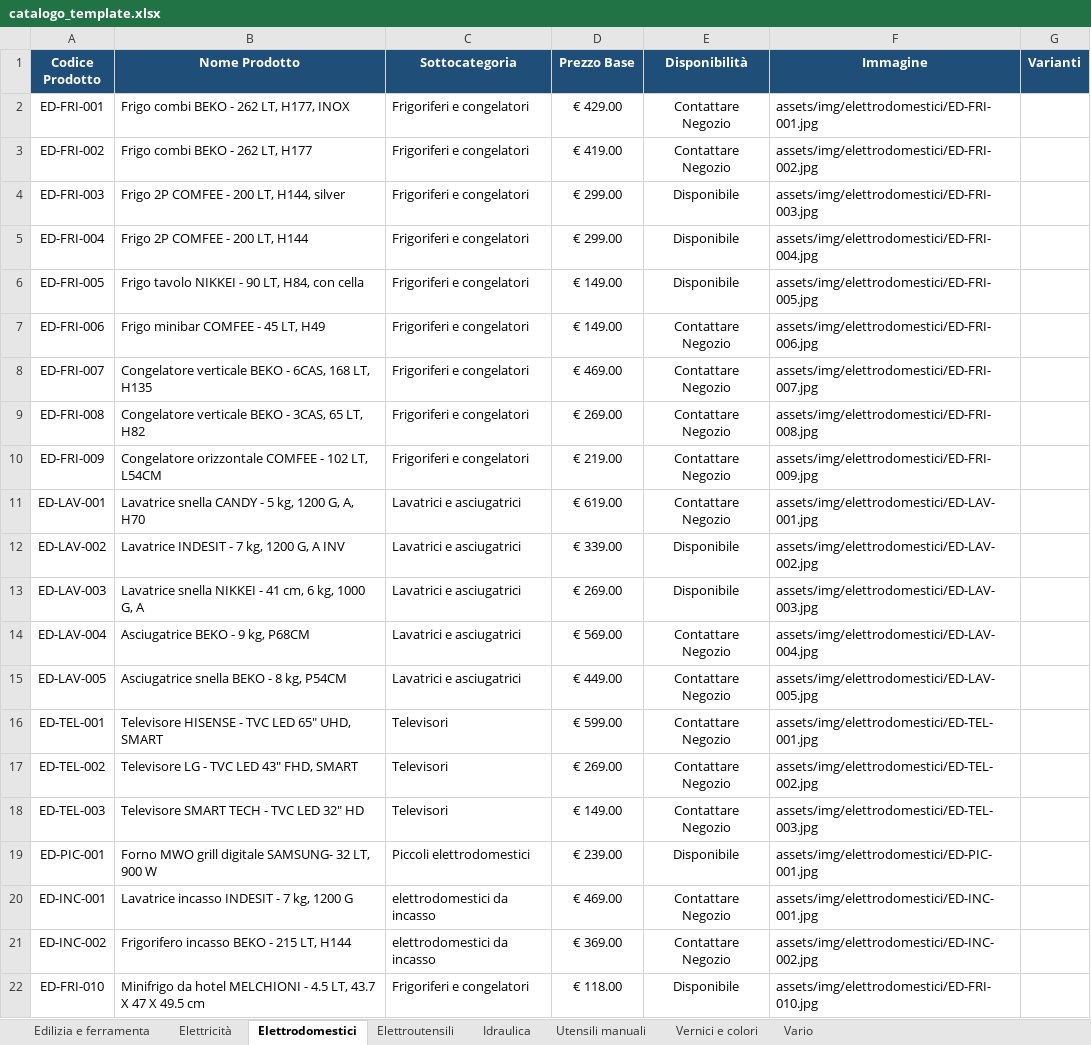
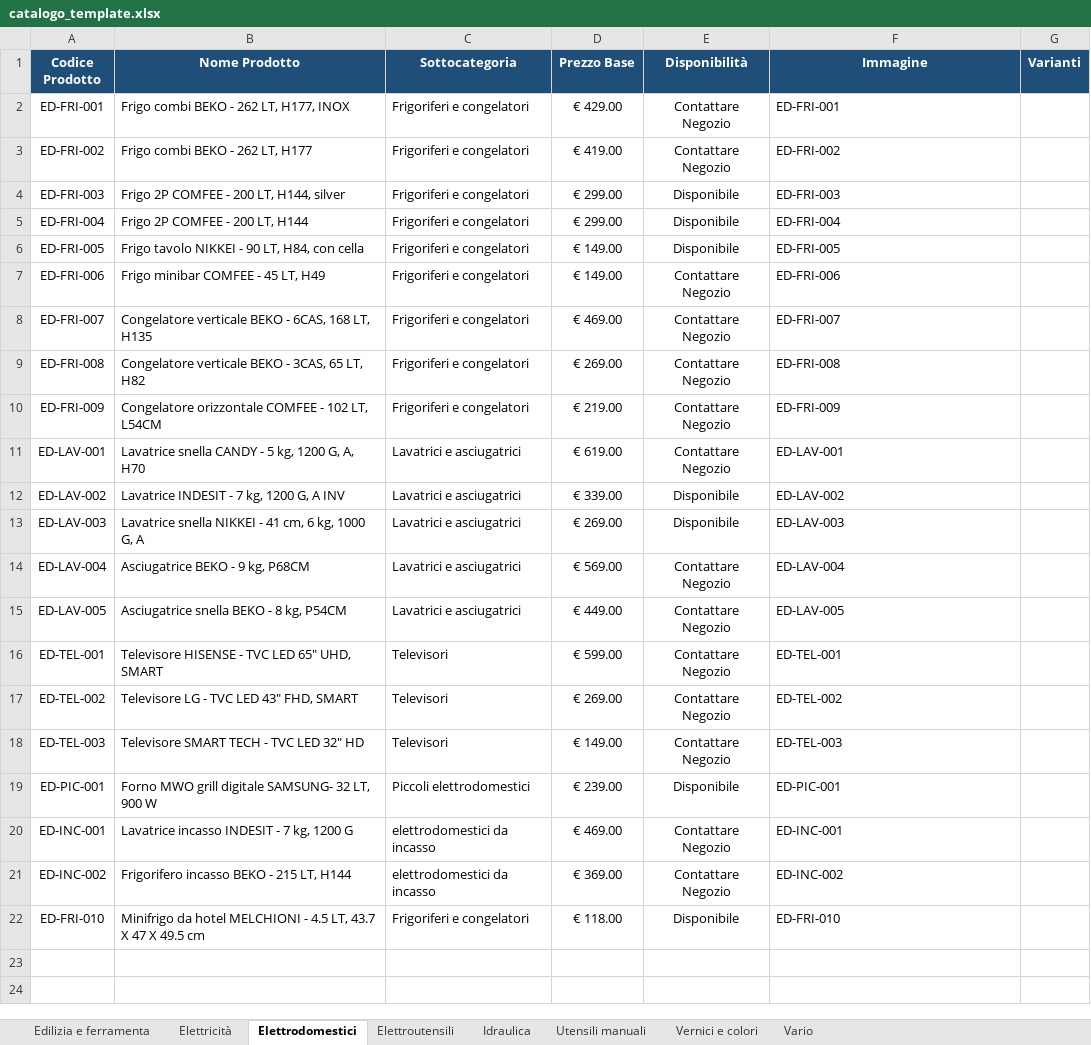
Before and after one commit to crballini/ferramentaballini, an Excel workbook: catalogo_template.xlsx, sheet Elettrodomestici, drawn as a sheet; values as stored, in another font and other column widths than the file's, no borders; the diff names each change by its address in the sheet, - before the commit and + after, or states it on an @@ line.

```diff
--- a/catalogo_template.xlsx (sheet Elettrodomestici)
+++ b/catalogo_template.xlsx (sheet Elettrodomestici)
-F2 (Immagine): assets/img/elettrodomestici/ED-FRI-001.jpg
+F2 (Immagine): ED-FRI-001
-F3 (Immagine): assets/img/elettrodomestici/ED-FRI-002.jpg
+F3 (Immagine): ED-FRI-002
-F4 (Immagine): assets/img/elettrodomestici/ED-FRI-003.jpg
+F4 (Immagine): ED-FRI-003
-F5 (Immagine): assets/img/elettrodomestici/ED-FRI-004.jpg
+F5 (Immagine): ED-FRI-004
-F6 (Immagine): assets/img/elettrodomestici/ED-FRI-005.jpg
+F6 (Immagine): ED-FRI-005
-F7 (Immagine): assets/img/elettrodomestici/ED-FRI-006.jpg
+F7 (Immagine): ED-FRI-006
-F8 (Immagine): assets/img/elettrodomestici/ED-FRI-007.jpg
+F8 (Immagine): ED-FRI-007
-F9 (Immagine): assets/img/elettrodomestici/ED-FRI-008.jpg
+F9 (Immagine): ED-FRI-008
-F10 (Immagine): assets/img/elettrodomestici/ED-FRI-009.jpg
+F10 (Immagine): ED-FRI-009
-F11 (Immagine): assets/img/elettrodomestici/ED-LAV-001.jpg
+F11 (Immagine): ED-LAV-001
-F12 (Immagine): assets/img/elettrodomestici/ED-LAV-002.jpg
+F12 (Immagine): ED-LAV-002
-F13 (Immagine): assets/img/elettrodomestici/ED-LAV-003.jpg
+F13 (Immagine): ED-LAV-003
-F14 (Immagine): assets/img/elettrodomestici/ED-LAV-004.jpg
+F14 (Immagine): ED-LAV-004
-F15 (Immagine): assets/img/elettrodomestici/ED-LAV-005.jpg
+F15 (Immagine): ED-LAV-005
-F16 (Immagine): assets/img/elettrodomestici/ED-TEL-001.jpg
+F16 (Immagine): ED-TEL-001
-F17 (Immagine): assets/img/elettrodomestici/ED-TEL-002.jpg
+F17 (Immagine): ED-TEL-002
-F18 (Immagine): assets/img/elettrodomestici/ED-TEL-003.jpg
+F18 (Immagine): ED-TEL-003
-F19 (Immagine): assets/img/elettrodomestici/ED-PIC-001.jpg
+F19 (Immagine): ED-PIC-001
-F20 (Immagine): assets/img/elettrodomestici/ED-INC-001.jpg
+F20 (Immagine): ED-INC-001
-F21 (Immagine): assets/img/elettrodomestici/ED-INC-002.jpg
+F21 (Immagine): ED-INC-002
-F22 (Immagine): assets/img/elettrodomestici/ED-FRI-010.jpg
+F22 (Immagine): ED-FRI-010
```
Also changed, not shown: sheet Elettroutensili, sheet Utensili manuali, sheet Vario, sheet Elettricità, sheet Edilizia e ferramenta, sheet Idraulica, 1 more sheet, 9 other files.
